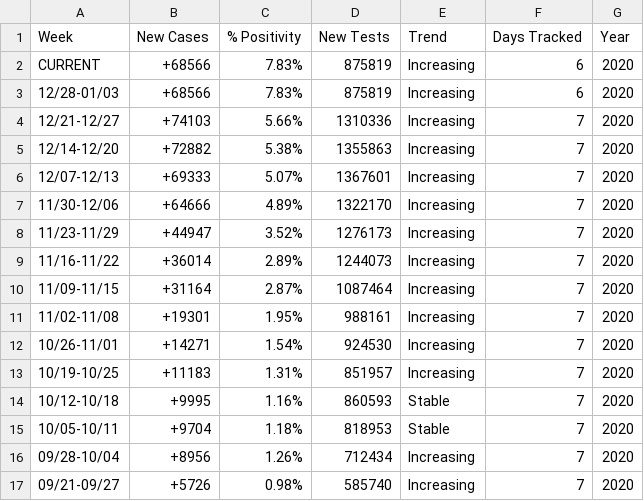
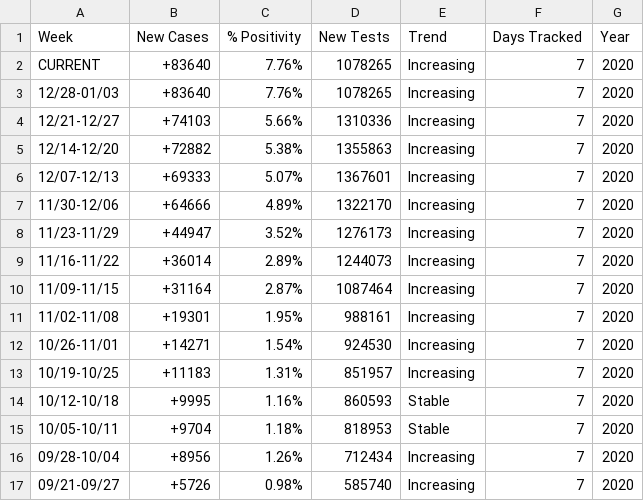
Before and after one commit to violettracker/nyutracker, a CSV file: dynamic/nys_summary.csv, drawn as a sheet.

```diff
--- a/dynamic/nys_summary.csv
+++ b/dynamic/nys_summary.csv
@@ -1,4 +1,4 @@
 Week,New Cases,% Positivity,New Tests,Trend,Days Tracked,Year
-CURRENT,+68566,7.83%,875819,Increasing,6,2020
-12/28-01/03,+68566,7.83%,875819,Increasing,6,2020
+CURRENT,+83640,7.76%,1078265,Increasing,7,2020
+12/28-01/03,+83640,7.76%,1078265,Increasing,7,2020
 12/21-12/27,+74103,5.66%,1310336,Increasing,7,2020
```
Also changed, not shown: dynamic/nyc_chd.csv, dynamic/nys_chdp.csv.
